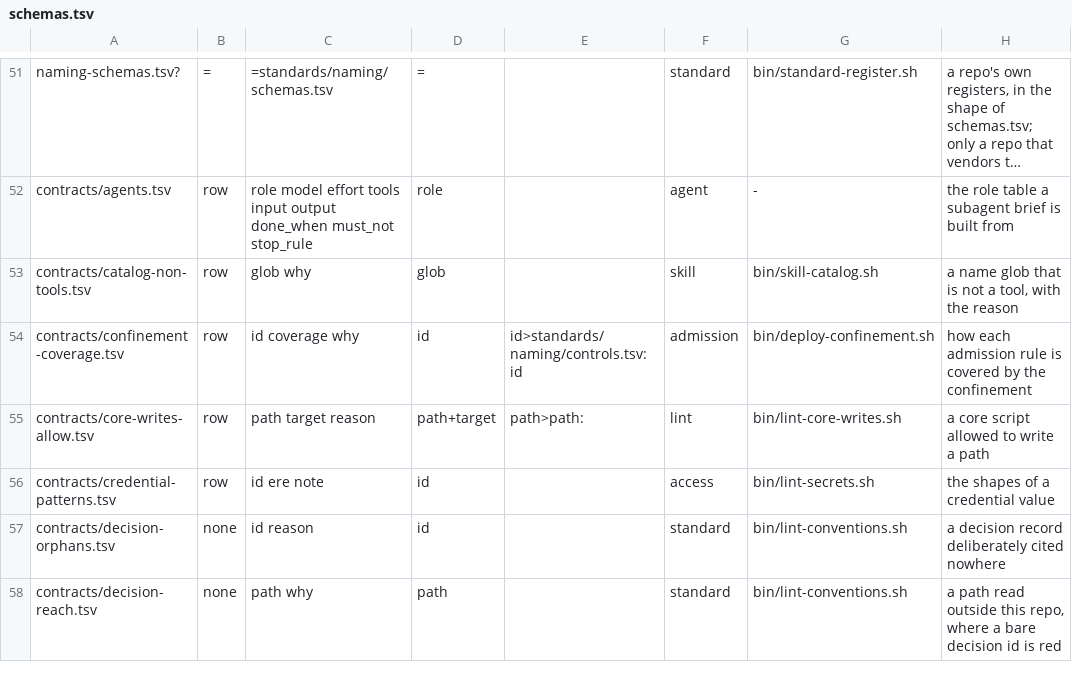
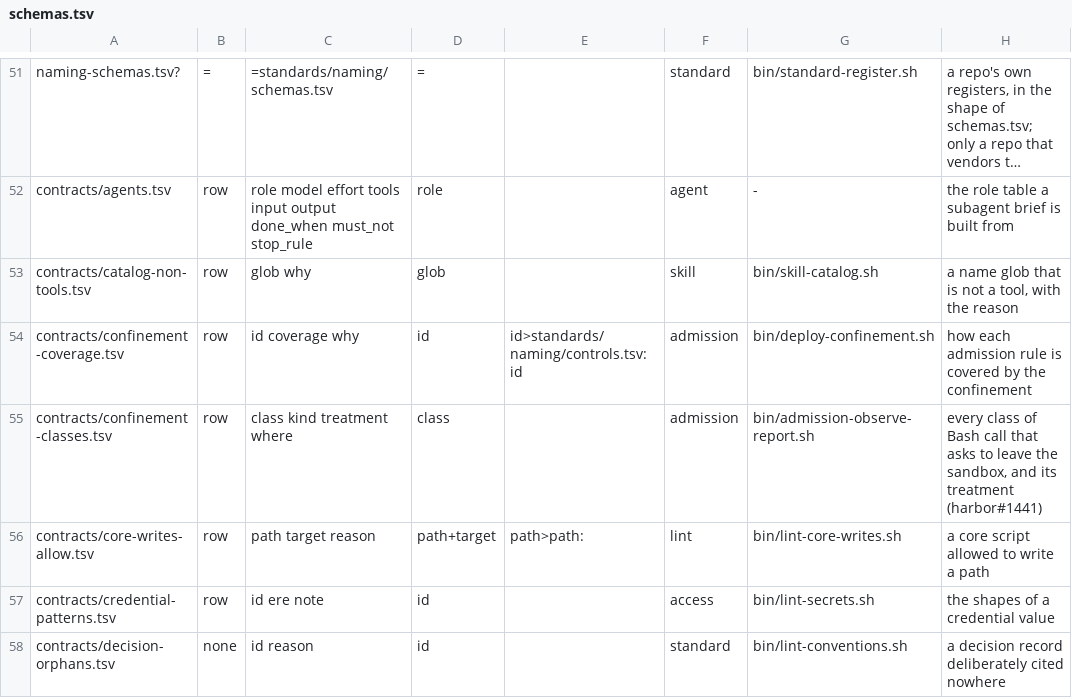
Before and after one commit to VytCepas/harbor-core, a TSV file: standards/naming/schemas.tsv, drawn as a sheet; only a part is shown, gaps mark what is left out; the shorter side is filled out with more unchanged rows; long unchanged cells end in …; the diff names each change by its address in the sheet, - before the commit and + after, or states it on an @@ line.

```diff
--- a/standards/naming/schemas.tsv
+++ b/standards/naming/schemas.tsv
+row 55: contracts/confinement-classes.tsv | row | class kind treatment where | class |  | admission | bin/admission-observe-report.sh | every class of Bash call that asks to leave the sandbox, and its treatment (harbor#1441)
```
Also changed, not shown: contracts/fresh-checks.tsv, standards/naming/controls.tsv, 55 other files.
